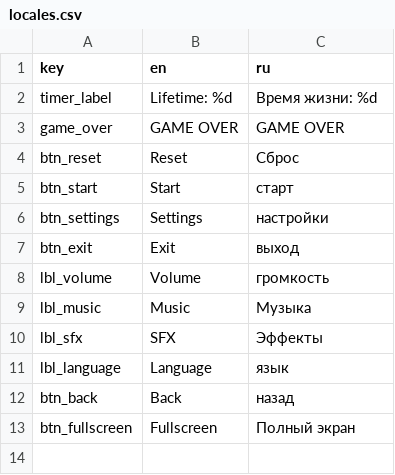
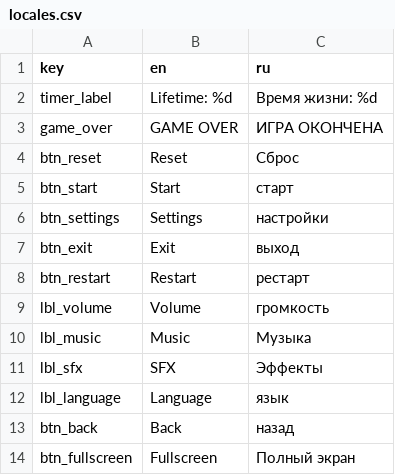
Before and after one commit to darkicestormteam/Fgame, a CSV file: Locales/locales.csv, drawn as a sheet.

```diff
--- a/Locales/locales.csv
+++ b/Locales/locales.csv
@@ -2,3 +2,3 @@ key,en,ru
 timer_label,"Lifetime: %d","Время жизни: %d"
-game_over,"GAME OVER","GAME OVER"
+game_over,"GAME OVER","ИГРА ОКОНЧЕНА"
 btn_reset,Reset,Сброс
@@ -7,2 +7,3 @@ btn_settings,Settings,настройки
 btn_exit,Exit,выход
+btn_restart,Restart,рестарт
 lbl_volume,Volume,громкость
```
Also changed, not shown: 3 other files.
